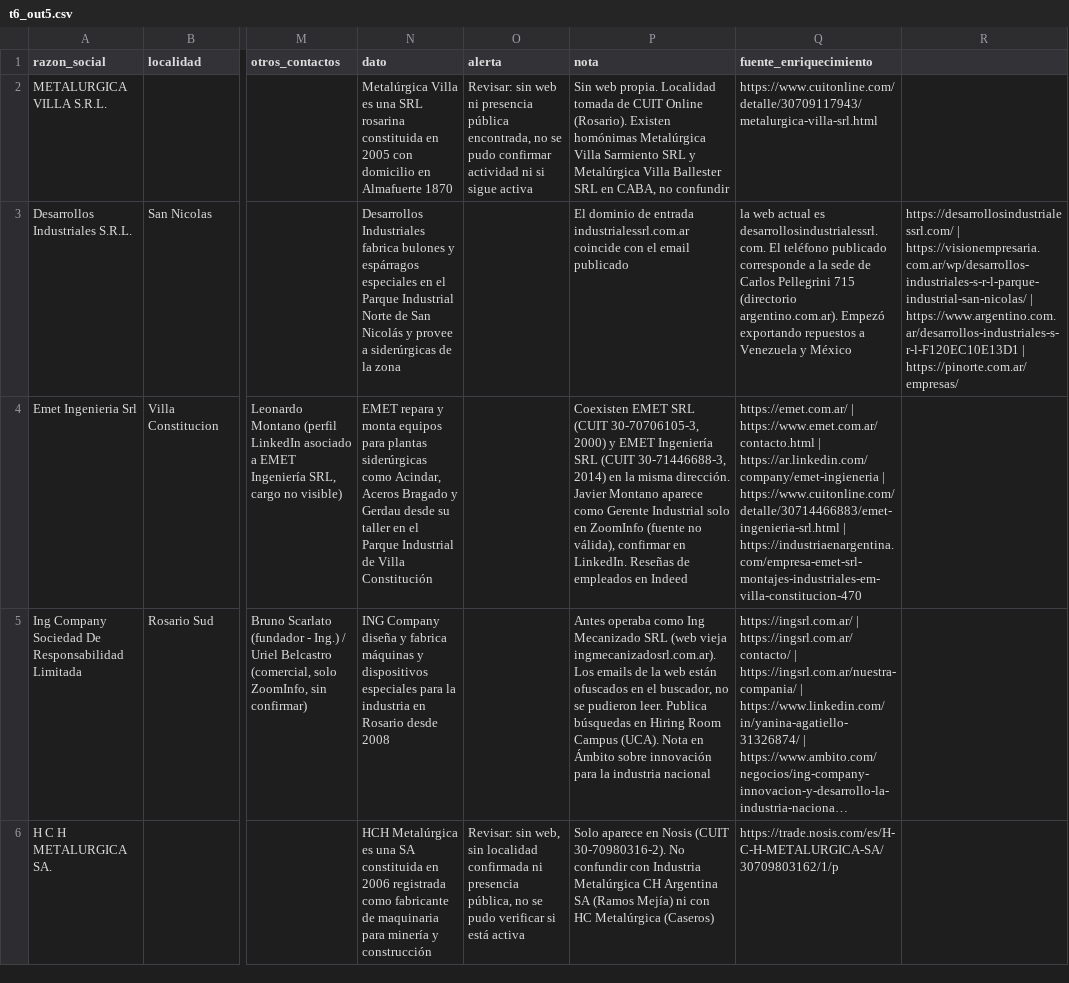
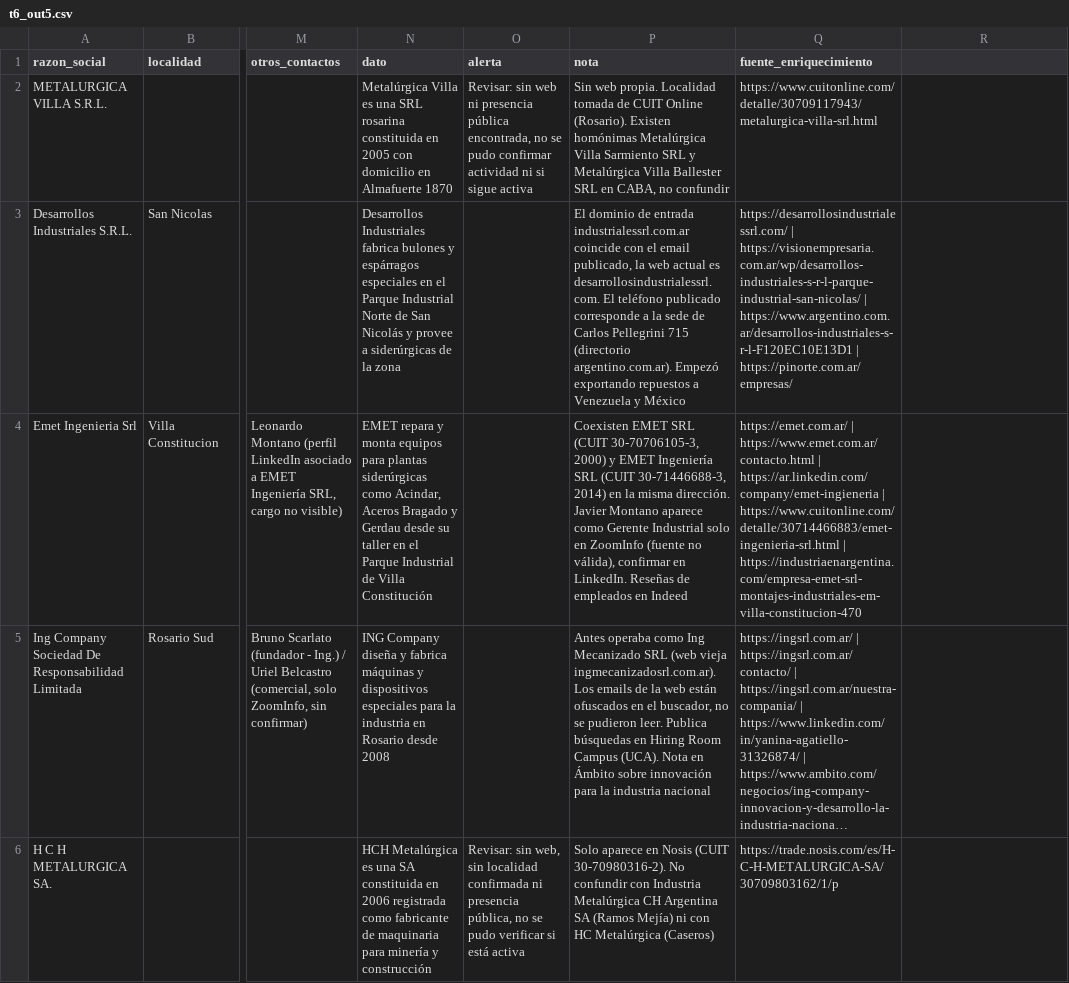
Before and after one commit to frandaok9-sys/Clientes, a CSV file: investigacion/tandas/t6_out5.csv, drawn as a sheet; only a part is shown, gaps mark what is left out; long unchanged cells end in …; the diff covers the shown part only; the diff names each change by its address in the sheet, - before the commit and + after, or states it on an @@ line.

```diff
--- a/investigacion/tandas/t6_out5.csv
+++ b/investigacion/tandas/t6_out5.csv
-P3 (nota): …el email publicado
+P3 (nota): …el email publicado, la web actual es desarrollosindustrialessrl.com. El teléfono publicado corresponde a la sede de Carlos Pellegrini 715 (directorio argentino.com.ar). Empezó exportando repuestos a Venezuela y México
-Q3 (fuente_enriquecimiento): la web actual es desarrollosindustrialessrl.com. El teléfono publicado corresponde a la sede de Carlos Pellegrini 715 (directorio argentino.com.ar). Empezó exportando repuestos a Venezuela y México
+Q3 (fuente_enriquecimiento): https://desarrollosindustrialessrl.com/ | https://visionempresaria.com.ar/wp/desarrollos-industriales-s-r-l-parque-industrial-san-nicolas/ | https://www.argentino.com.ar/desarrollos-industriales-s-r-l-F120EC10E13D1 | https://pinorte.com.ar/empresas/
-R3: https://desarrollosindustrialessrl.com/ | https://visionempresaria.com.ar/wp/desarrollos-industriales-s-r-l-parque-industrial-san-nicolas/ | https://www.argentino.com.ar/desarrollos-industriales-s-r-l-F120EC10E13D1 | https://pinorte.com.ar/empresas/
+R3: (empty)
```
Also changed, not shown: 3 edited cells elsewhere in this file, 1 other file.
